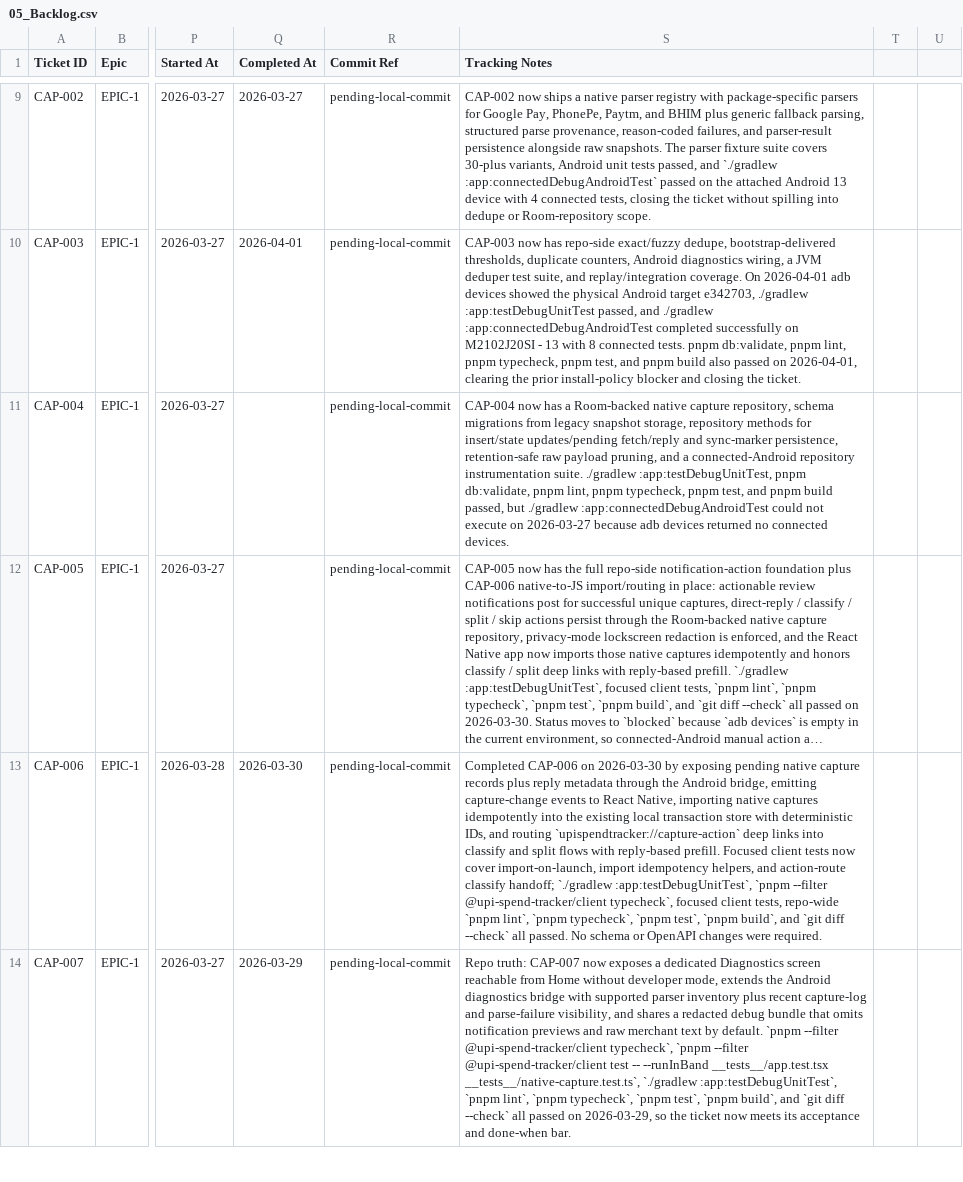
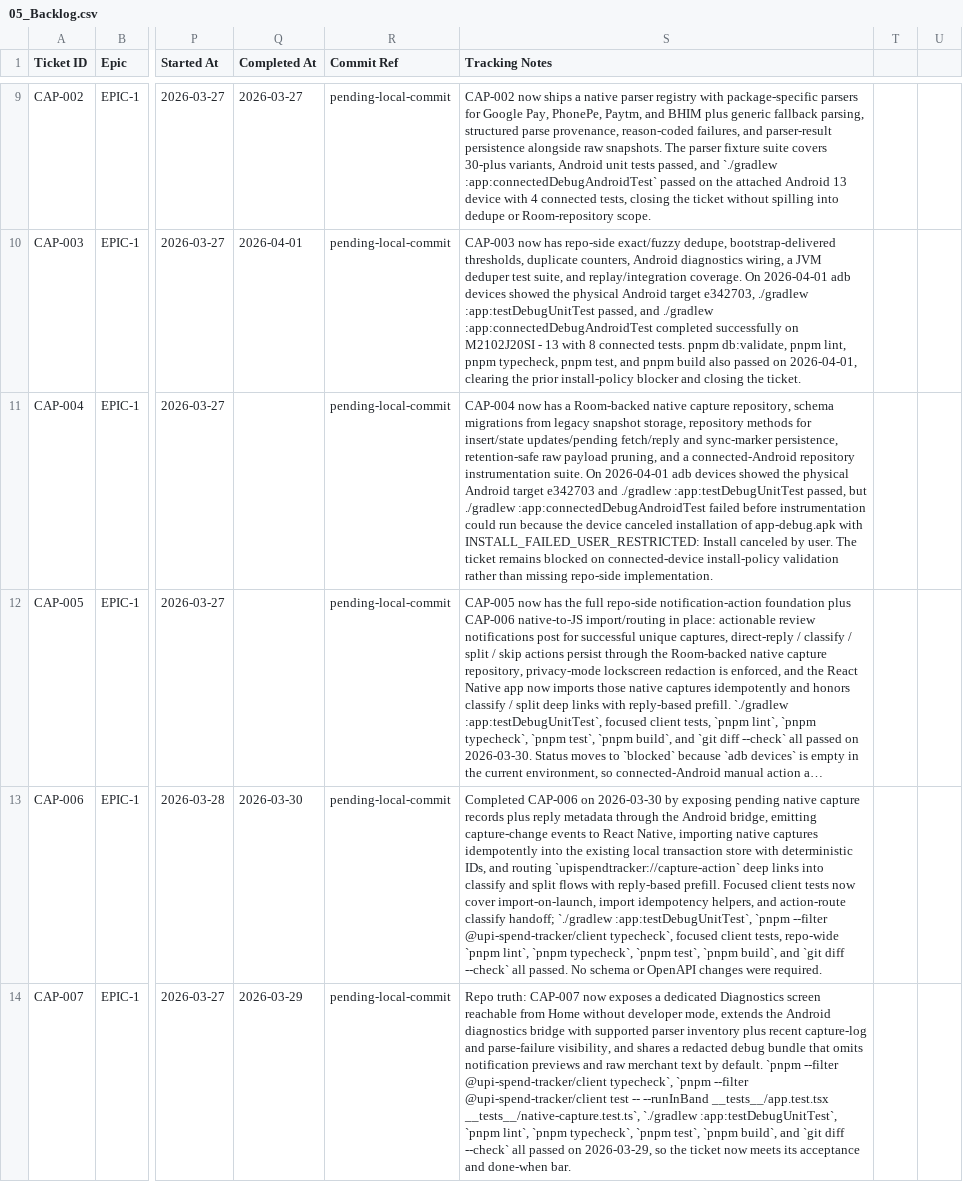
Before and after one commit to anuragkmr45/RupeeLens, a CSV file: docs/05_Backlog.csv, drawn as a sheet; only a part is shown, gaps mark what is left out; long unchanged cells end in …; the diff names each change by its address in the sheet, - before the commit and + after, or states it on an @@ line.

```diff
--- a/docs/05_Backlog.csv
+++ b/docs/05_Backlog.csv
-S11 (Tracking Notes): …instrumentation suite. ./gradlew :app:testDebugUnitTest, pnpm db:validate, pnpm lint, pnpm typecheck, pnpm test, and pnpm build passed, but ./gradlew :app:connectedDebugAndroidTest could not execute on 2026-03-27 because adb devices returned no connected devices.
+S11 (Tracking Notes): …instrumentation suite. On 2026-04-01 adb devices showed the physical Android target e342703 and ./gradlew :app:testDebugUnitTest passed, but ./gradlew :app:connectedDebugAndroidTest failed before instrumentation could run because the device canceled installation of app-debug.apk with INSTALL_FAILED_USER_RESTRICTED: Install canceled by user. The ticket remains blocked on connected-device install-policy validation rather than missing repo-side implementation.
```
Also changed, not shown: 3 other files.
